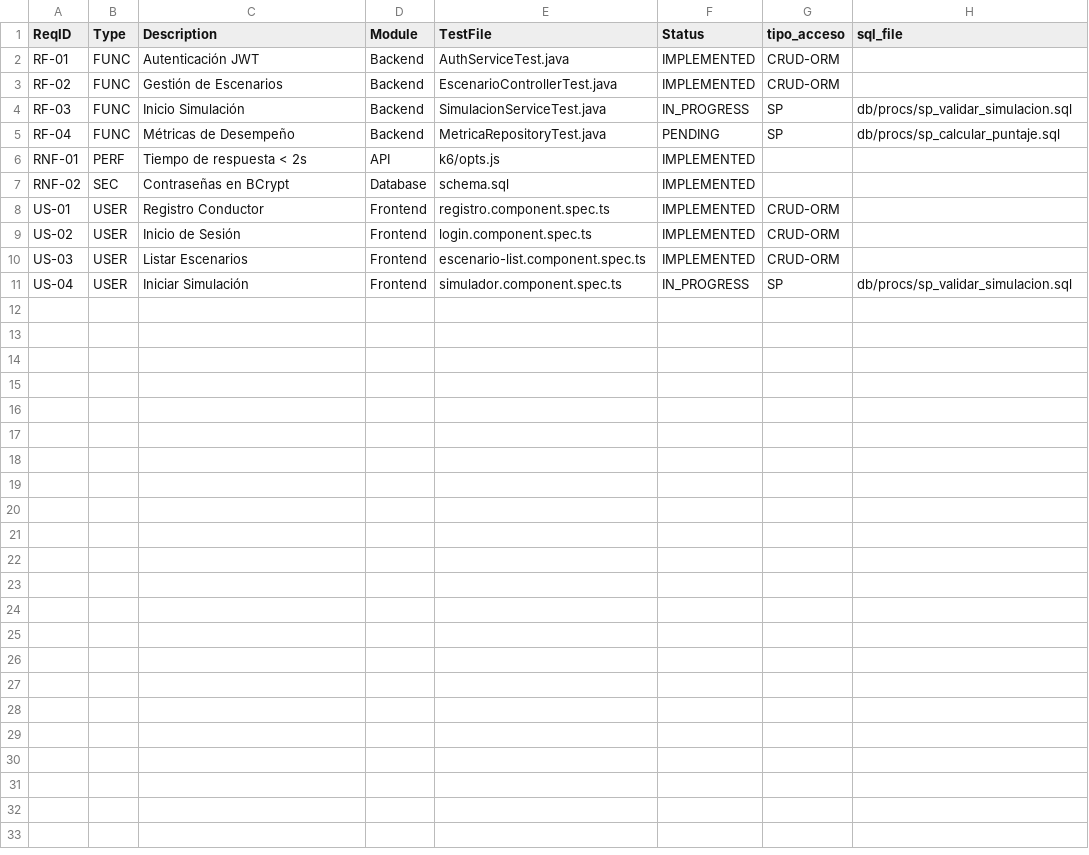
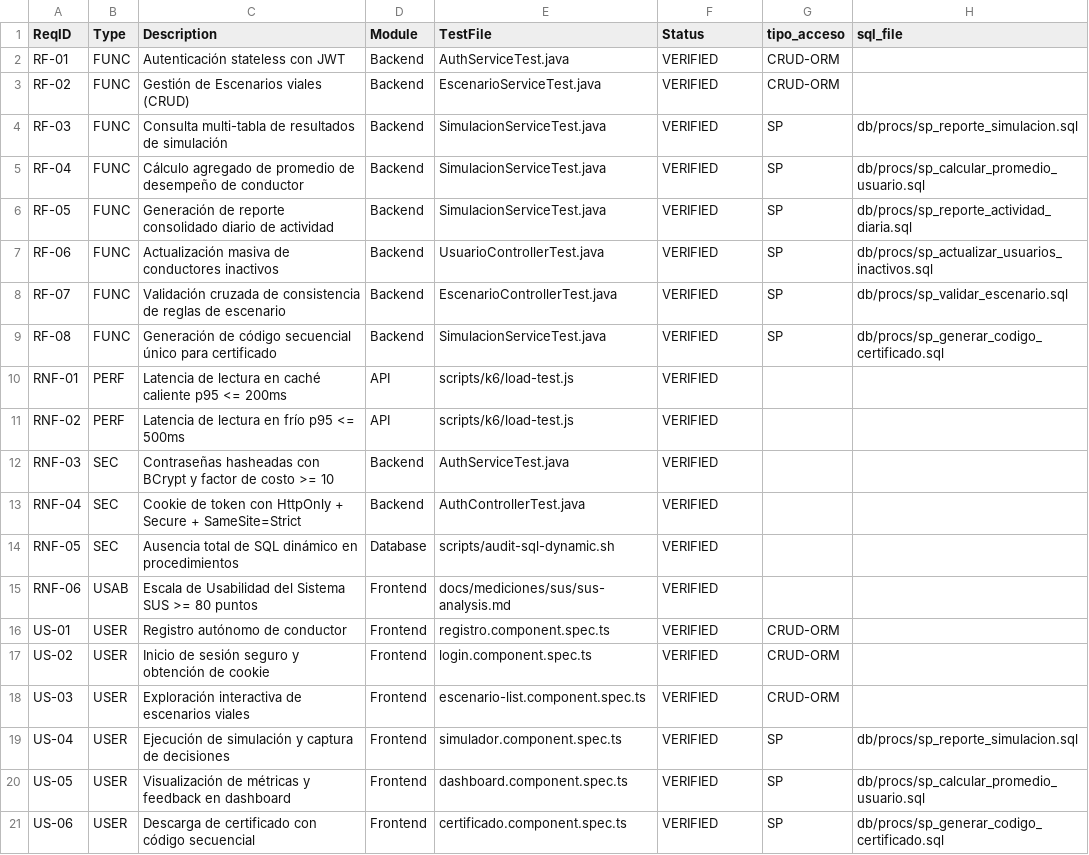
Before and after one commit to keithdrox/SBVIA-AppWeb, a CSV file: docs/trazabilidad/matriz.csv, drawn as a sheet.

Commit message:
feat(release): consolidar todos los artefactos y documentacion para Entrega Final v1.0.0

```diff
--- a/docs/trazabilidad/matriz.csv
+++ b/docs/trazabilidad/matriz.csv
@@ -1,11 +1,21 @@
 ReqID,Type,Description,Module,TestFile,Status,tipo_acceso,sql_file
-RF-01,FUNC,Autenticación JWT,Backend,AuthServiceTest.java,IMPLEMENTED,CRUD-ORM,
-RF-02,FUNC,Gestión de Escenarios,Backend,EscenarioControllerTest.java,IMPLEMENTED,CRUD-ORM,
-RF-03,FUNC,Inicio Simulación,Backend,SimulacionServiceTest.java,IN_PROGRESS,SP,db/procs/sp_validar_simulacion.sql
-RF-04,FUNC,Métricas de Desempeño,Backend,MetricaRepositoryTest.java,PENDING,SP,db/procs/sp_calcular_puntaje.sql
-RNF-01,PERF,Tiempo de respuesta < 2s,API,k6/opts.js,IMPLEMENTED,,
-RNF-02,SEC,Contraseñas en BCrypt,Database,schema.sql,IMPLEMENTED,,
-US-01,USER,Registro Conductor,Frontend,registro.component.spec.ts,IMPLEMENTED,CRUD-ORM,
-US-02,USER,Inicio de Sesión,Frontend,login.component.spec.ts,IMPLEMENTED,CRUD-ORM,
-US-03,USER,Listar Escenarios,Frontend,escenario-list.component.spec.ts,IMPLEMENTED,CRUD-ORM,
-US-04,USER,Iniciar Simulación,Frontend,simulador.component.spec.ts,IN_PROGRESS,SP,db/procs/sp_validar_simulacion.sql
+RF-01,FUNC,Autenticación stateless con JWT,Backend,AuthServiceTest.java,VERIFIED,CRUD-ORM,
+RF-02,FUNC,Gestión de Escenarios viales (CRUD),Backend,EscenarioServiceTest.java,VERIFIED,CRUD-ORM,
+RF-03,FUNC,Consulta multi-tabla de resultados de simulación,Backend,SimulacionServiceTest.java,VERIFIED,SP,db/procs/sp_reporte_simulacion.sql
+RF-04,FUNC,Cálculo agregado de promedio de desempeño de conductor,Backend,SimulacionServiceTest.java,VERIFIED,SP,db/procs/sp_calcular_promedio_usuario.sql
+RF-05,FUNC,Generación de reporte consolidado diario de actividad,Backend,SimulacionServiceTest.java,VERIFIED,SP,db/procs/sp_reporte_actividad_diaria.sql
+RF-06,FUNC,Actualización masiva de conductores inactivos,Backend,UsuarioControllerTest.java,VERIFIED,SP,db/procs/sp_actualizar_usuarios_inactivos.sql
+RF-07,FUNC,Validación cruzada de consistencia de reglas de escenario,Backend,EscenarioControllerTest.java,VERIFIED,SP,db/procs/sp_validar_escenario.sql
+RF-08,FUNC,Generación de código secuencial único para certificado,Backend,SimulacionServiceTest.java,VERIFIED,SP,db/procs/sp_generar_codigo_certificado.sql
+RNF-01,PERF,Latencia de lectura en caché caliente p95 <= 200ms,API,scripts/k6/load-test.js,VERIFIED,,
+RNF-02,PERF,Latencia de lectura en frío p95 <= 500ms,API,scripts/k6/load-test.js,VERIFIED,,
+RNF-03,SEC,Contraseñas hasheadas con BCrypt y factor de costo >= 10,Backend,AuthServiceTest.java,VERIFIED,,
+RNF-04,SEC,Cookie de token con HttpOnly + Secure + SameSite=Strict,Backend,AuthControllerTest.java,VERIFIED,,
+RNF-05,SEC,Ausencia total de SQL dinámico en procedimientos,Database,scripts/audit-sql-dynamic.sh,VERIFIED,,
+RNF-06,USAB,Escala de Usabilidad del Sistema SUS >= 80 puntos,Frontend,docs/mediciones/sus/sus-analysis.md,VERIFIED,,
+US-01,USER,Registro autónomo de conductor,Frontend,registro.component.spec.ts,VERIFIED,CRUD-ORM,
+US-02,USER,Inicio de sesión seguro y obtención de cookie,Frontend,login.component.spec.ts,VERIFIED,CRUD-ORM,
+US-03,USER,Exploración interactiva de escenarios viales,Frontend,escenario-list.component.spec.ts,VERIFIED,CRUD-ORM,
+US-04,USER,Ejecución de simulación y captura de decisiones,Frontend,simulador.component.spec.ts,VERIFIED,SP,db/procs/sp_reporte_simulacion.sql
+US-05,USER,Visualización de métricas y feedback en dashboard,Frontend,dashboard.component.spec.ts,VERIFIED,SP,db/procs/sp_calcular_promedio_usuario.sql
+US-06,USER,Descarga de certificado con código secuencial,Frontend,certificado.component.spec.ts,VERIFIED,SP,db/procs/sp_generar_codigo_certificado.sql
```
Also changed, not shown: 28 other files.
